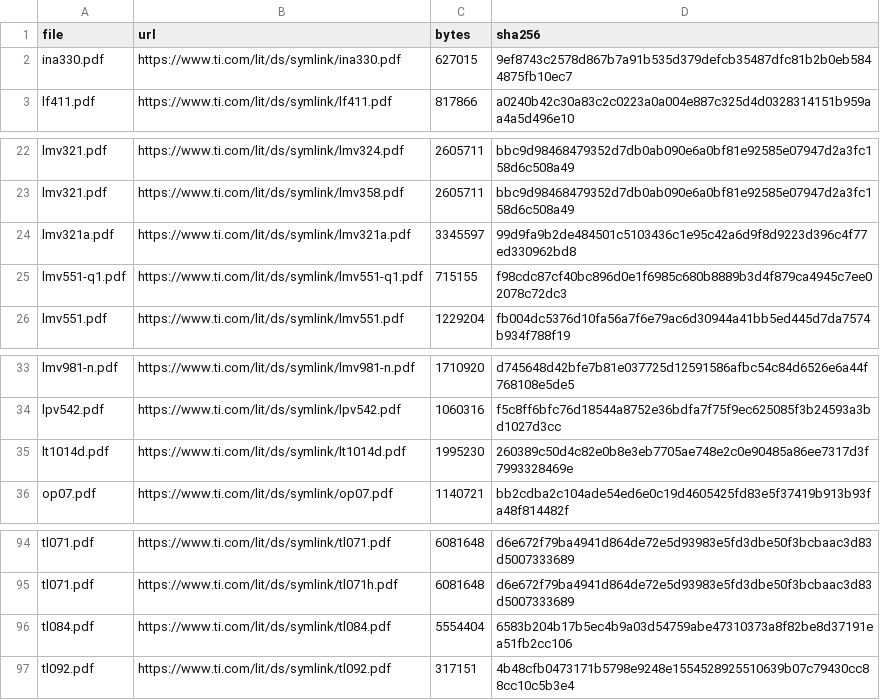
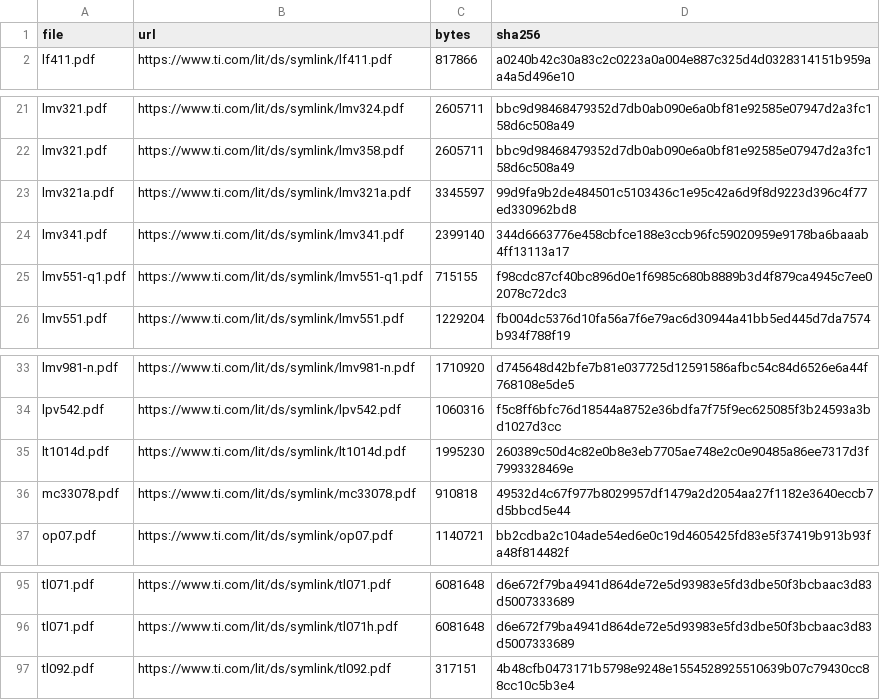
Before and after one commit to zaun/schematical, a TSV file: datasheets/opamp/ti/datasheets.tsv, drawn as a sheet; only a part is shown, gaps mark what is left out; removed rows and columns are numbered as before the commit, all else as after; the diff names each change by its address in the sheet, - before the commit and + after, or states it on an @@ line.

```diff
--- a/datasheets/opamp/ti/datasheets.tsv
+++ b/datasheets/opamp/ti/datasheets.tsv
-row 2: ina330.pdf | https://www.ti.com/lit/ds/symlink/ina330.pdf | 627015 | 9ef8743c2578d867b7a91b535d379defcb35487dfc81b2b0eb5844875fb10ec7
+row 24: lmv341.pdf | https://www.ti.com/lit/ds/symlink/lmv341.pdf | 2399140 | 344d6663776e458cbfce188e3ccb96fc59020959e9178ba6baaab4ff13113a17
+row 36: mc33078.pdf | https://www.ti.com/lit/ds/symlink/mc33078.pdf | 910818 | 49532d4c67f977b8029957df1479a2d2054aa27f1182e3640eccb7d5bbcd5e44
-row 96: tl084.pdf | https://www.ti.com/lit/ds/symlink/tl084.pdf | 5554404 | 6583b204b17b5ec4b9a03d54759abe47310373a8f82be8d37191ea51fb2cc106
```
Also changed, not shown: datasheets/opamp/adi/datasheets.tsv, planning/plan-48-data/candidates.tsv, 26 other files.
